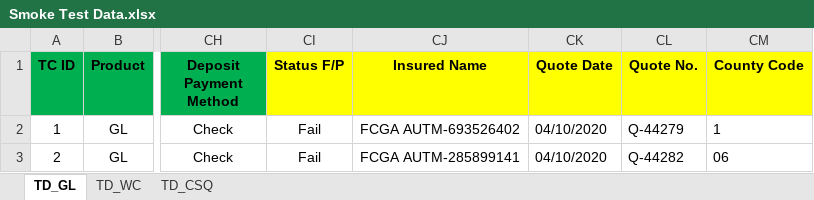
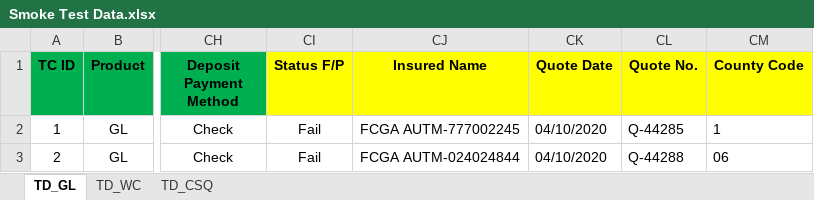
Before and after one commit to sanket-pmam/FCGA-Version2, an Excel workbook: Smoke Test Data.xlsx, sheet TD_GL, drawn as a sheet; only a part is shown, gaps mark what is left out; values as stored, in another font and other column widths than the file's, no borders; the diff names each change by its address in the sheet, - before the commit and + after, or states it on an @@ line.

```diff
--- a/Smoke Test Data.xlsx (sheet TD_GL)
+++ b/Smoke Test Data.xlsx (sheet TD_GL)
-CJ2 (Insured Name): FCGA AUTM-693526402
+CJ2 (Insured Name): FCGA AUTM-777002245
-CL2 (Quote No.): Q-44279
+CL2 (Quote No.): Q-44285
-CJ3 (Insured Name): FCGA AUTM-285899141
+CJ3 (Insured Name): FCGA AUTM-024024844
-CL3 (Quote No.): Q-44282
+CL3 (Quote No.): Q-44288
```
Also changed, not shown: sheet TD_CSQ, 16 other files.
